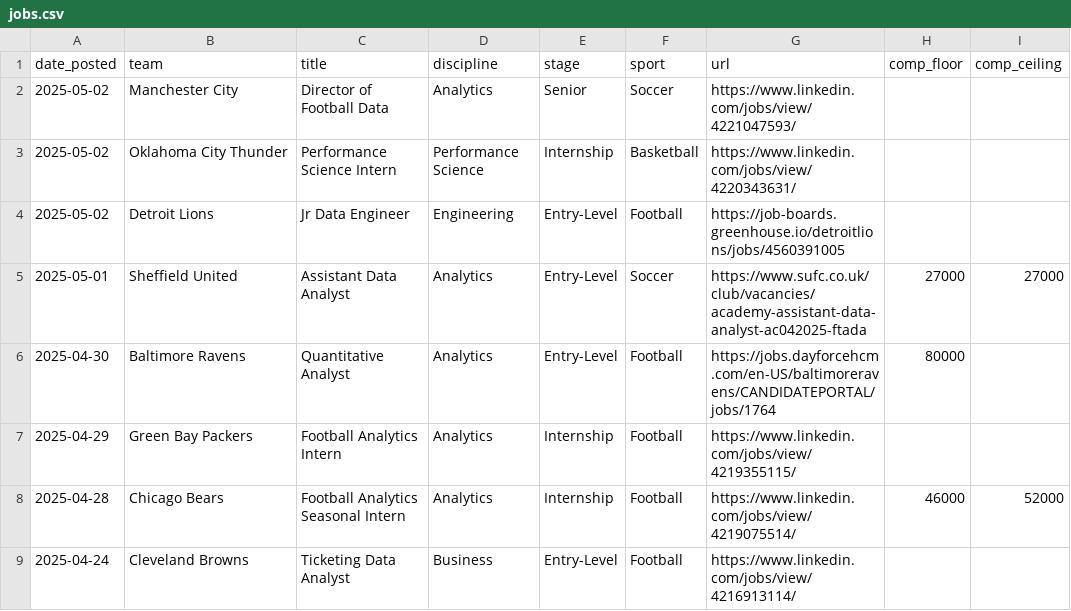
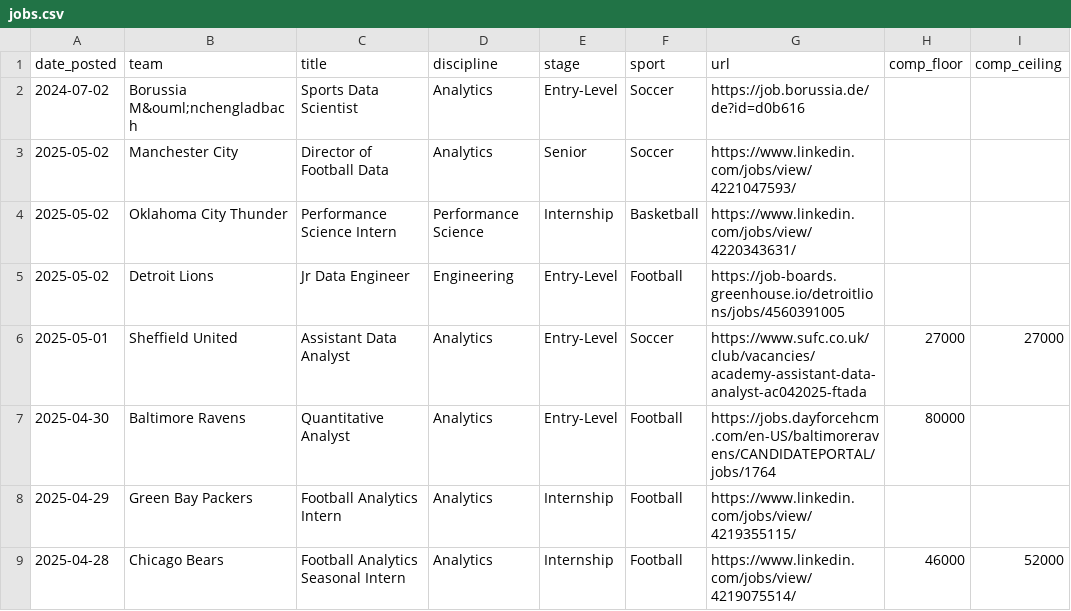
Before and after one commit to saberpowers/saberpowers.github.io, a CSV file: jobs/jobs.csv, drawn as a sheet; only a part is shown; the shorter side is filled out with more unchanged rows.

Commit message:
add borrusia moenchengladbach data scientist job

```diff
--- a/jobs/jobs.csv
+++ b/jobs/jobs.csv
@@ -1,2 +1,3 @@
 date_posted,team,title,discipline,stage,sport,url,comp_floor,comp_ceiling
+2024-07-02,Borussia M&ouml;nchengladbach,Sports Data Scientist,Analytics,Entry-Level,Soccer,https://job.borussia.de/de?id=d0b616
 2025-05-02,Manchester City,Director of Football Data,Analytics,Senior,Soccer,https://www.linkedin.com/jobs/view/4221047593/
```
